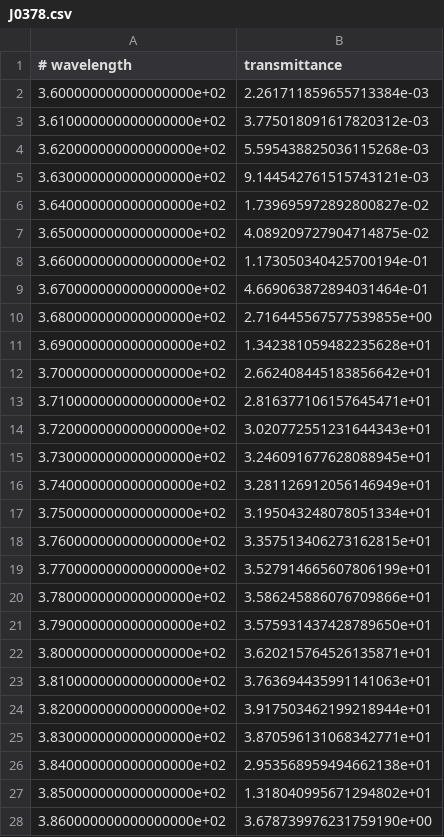
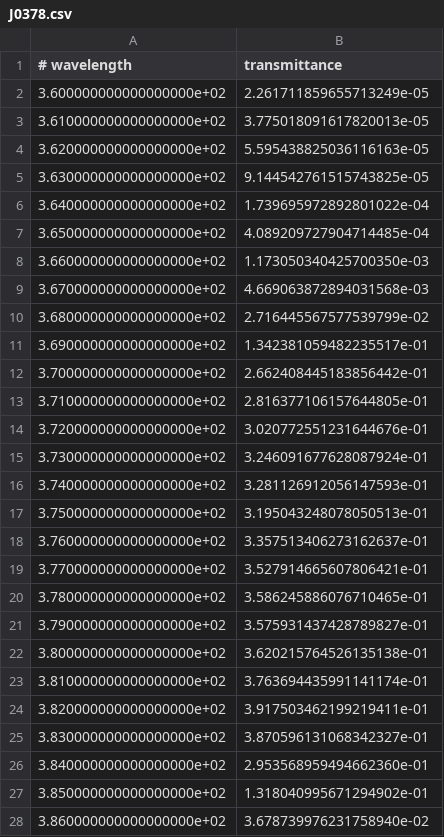
Before and after one commit to splus-collab/splus_filters, a CSV file: J0378.csv, drawn as a sheet; only a part is shown; the diff covers the shown part only.

```diff
--- a/J0378.csv
+++ b/J0378.csv
@@ -1,28 +1,28 @@
 # wavelength,transmittance
-3.600000000000000000e+02,2.261711859655713384e-03
-3.610000000000000000e+02,3.775018091617820312e-03
-3.620000000000000000e+02,5.595438825036115268e-03
-3.630000000000000000e+02,9.144542761515743121e-03
-3.640000000000000000e+02,1.739695972892800827e-02
-3.650000000000000000e+02,4.089209727904714875e-02
-3.660000000000000000e+02,1.173050340425700194e-01
-3.670000000000000000e+02,4.669063872894031464e-01
-3.680000000000000000e+02,2.716445567577539855e+00
-3.690000000000000000e+02,1.342381059482235628e+01
-3.700000000000000000e+02,2.662408445183856642e+01
-3.710000000000000000e+02,2.816377106157645471e+01
-3.720000000000000000e+02,3.020772551231644343e+01
-3.730000000000000000e+02,3.246091677628088945e+01
-3.740000000000000000e+02,3.281126912056146949e+01
-3.750000000000000000e+02,3.195043248078051334e+01
-3.760000000000000000e+02,3.357513406273162815e+01
-3.770000000000000000e+02,3.527914665607806199e+01
-3.780000000000000000e+02,3.586245886076709866e+01
-3.790000000000000000e+02,3.575931437428789650e+01
-3.800000000000000000e+02,3.620215764526135871e+01
-3.810000000000000000e+02,3.763694435991141063e+01
-3.820000000000000000e+02,3.917503462199218944e+01
-3.830000000000000000e+02,3.870596131068342771e+01
-3.840000000000000000e+02,2.953568959494662138e+01
-3.850000000000000000e+02,1.318040995671294802e+01
-3.860000000000000000e+02,3.678739976231759190e+00
+3.600000000000000000e+02,2.261711859655713249e-05
+3.610000000000000000e+02,3.775018091617820013e-05
+3.620000000000000000e+02,5.595438825036116163e-05
+3.630000000000000000e+02,9.144542761515743825e-05
+3.640000000000000000e+02,1.739695972892801022e-04
+3.650000000000000000e+02,4.089209727904714485e-04
+3.660000000000000000e+02,1.173050340425700350e-03
+3.670000000000000000e+02,4.669063872894031568e-03
+3.680000000000000000e+02,2.716445567577539799e-02
+3.690000000000000000e+02,1.342381059482235517e-01
+3.700000000000000000e+02,2.662408445183856442e-01
+3.710000000000000000e+02,2.816377106157644805e-01
+3.720000000000000000e+02,3.020772551231644676e-01
+3.730000000000000000e+02,3.246091677628087924e-01
+3.740000000000000000e+02,3.281126912056147593e-01
+3.750000000000000000e+02,3.195043248078050513e-01
+3.760000000000000000e+02,3.357513406273162637e-01
+3.770000000000000000e+02,3.527914665607806421e-01
+3.780000000000000000e+02,3.586245886076710465e-01
+3.790000000000000000e+02,3.575931437428789827e-01
+3.800000000000000000e+02,3.620215764526135138e-01
+3.810000000000000000e+02,3.763694435991141174e-01
+3.820000000000000000e+02,3.917503462199219411e-01
+3.830000000000000000e+02,3.870596131068342327e-01
+3.840000000000000000e+02,2.953568959494662360e-01
+3.850000000000000000e+02,1.318040995671294902e-01
+3.860000000000000000e+02,3.678739976231758940e-02
```
Also changed, not shown: 13 edited cells elsewhere in this file, J0395.csv, J0410.csv, 19 other files.
